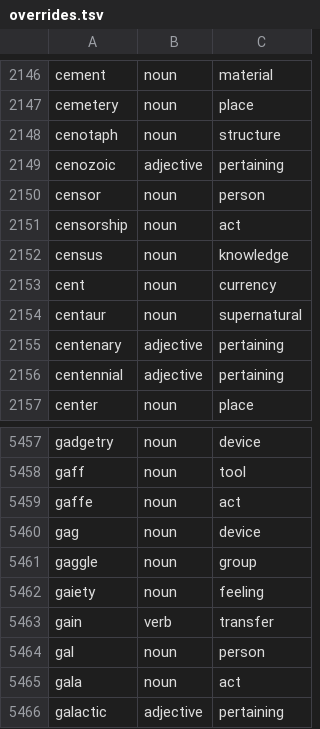
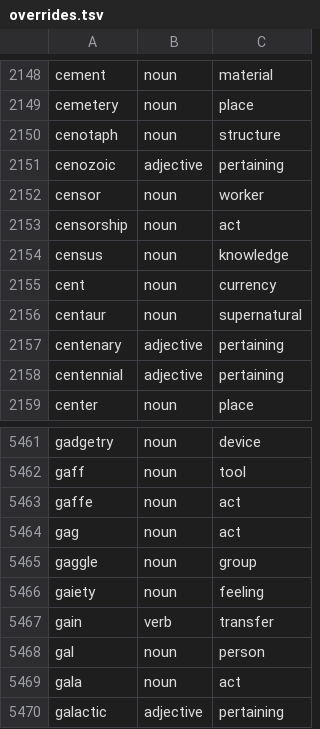
Before and after one commit to oneisnotprime/LastWord, a TSV file: data/overrides.tsv, drawn as a sheet; only a part is shown, gaps mark what is left out; the diff covers the shown part only.

```diff
--- a/data/overrides.tsv
+++ b/data/overrides.tsv
@@ -2149,3 +2151,3 @@ cenotaph	noun	structure
 cenozoic	adjective	pertaining
-censor	noun	person
+censor	noun	worker
 censorship	noun	act
@@ -5459,3 +5463,3 @@ gaff	noun	tool
 gaffe	noun	act
-gag	noun	device
+gag	noun	act
 gaggle	noun	group
```
Also changed, not shown: 10 added rows elsewhere in this file, data/inert.tsv, data/watchlist.tsv, 36 other files.
